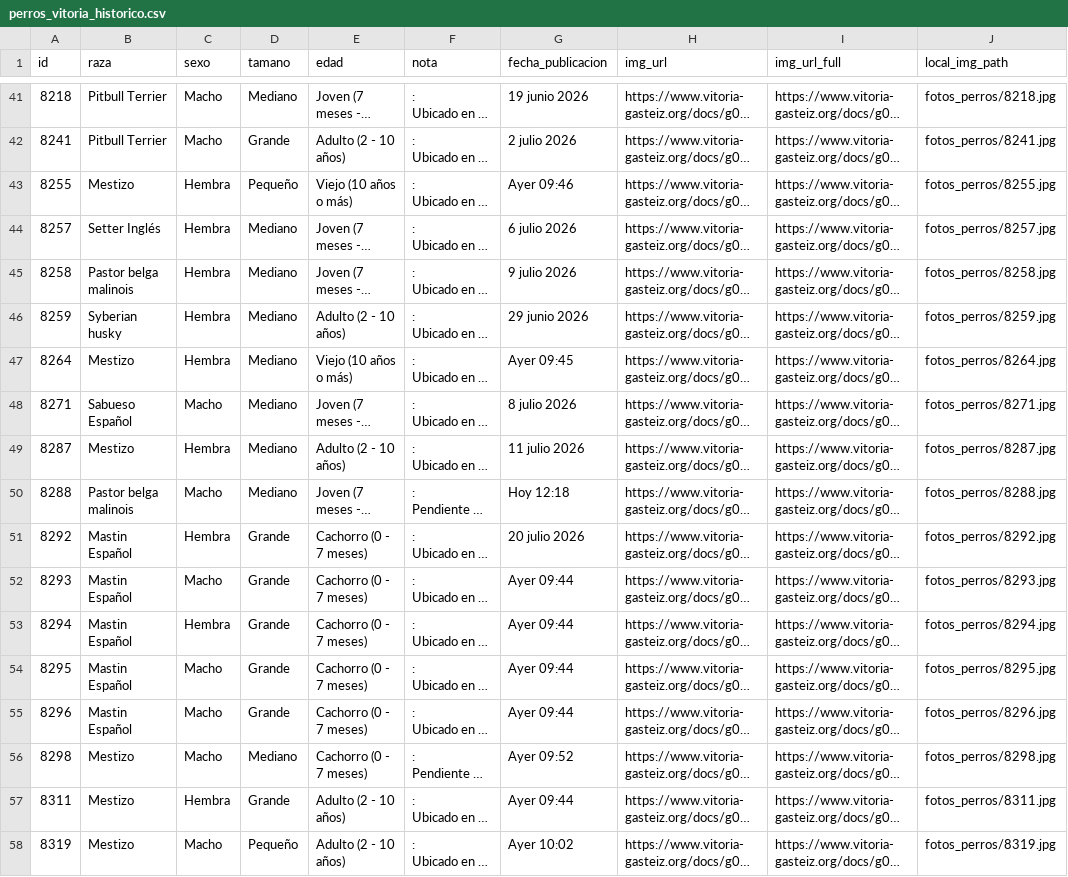
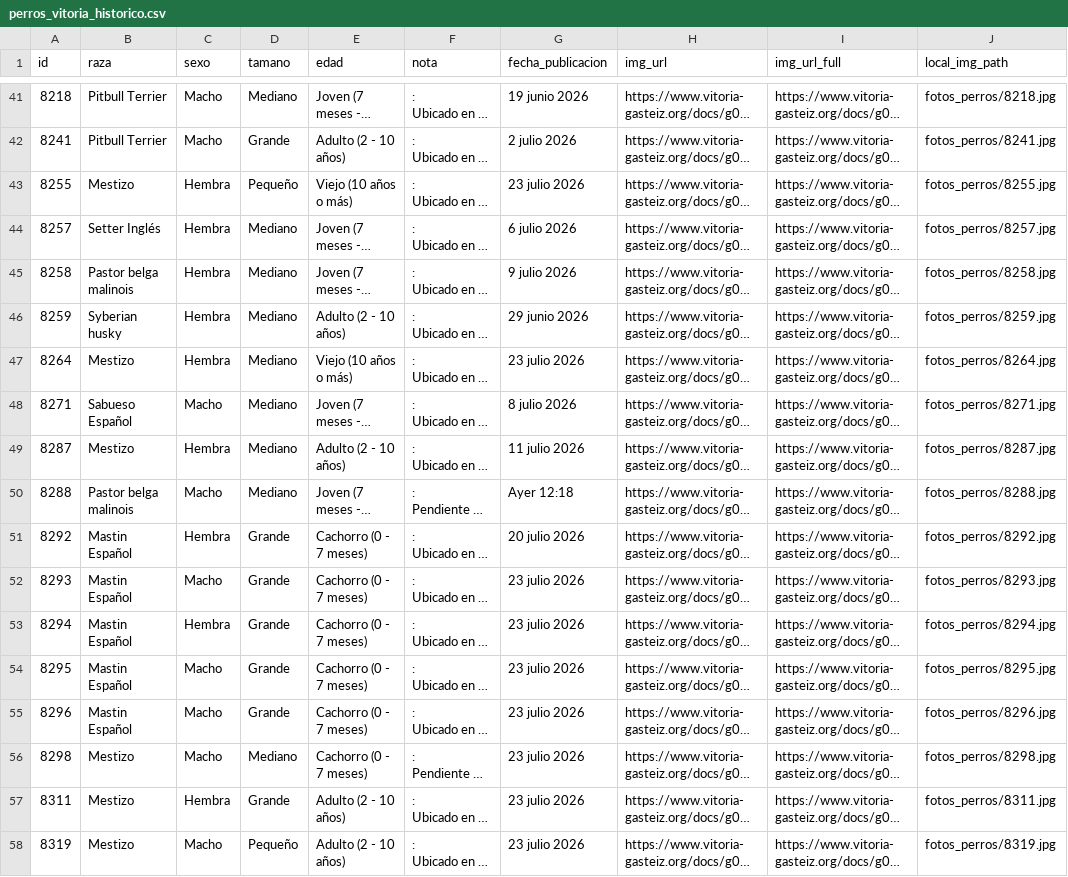
Before and after one commit to eortas/perros-gasteiz, a CSV file: perros_vitoria_historico.csv, drawn as a sheet; only a part is shown, gaps mark what is left out; long unchanged cells end in …; the diff names each change by its address in the sheet, - before the commit and + after, or states it on an @@ line.

```diff
--- a/perros_vitoria_historico.csv
+++ b/perros_vitoria_historico.csv
-G43 (fecha_publicacion): Ayer 09:46
+G43 (fecha_publicacion): 23 julio 2026
-G47 (fecha_publicacion): Ayer 09:45
+G47 (fecha_publicacion): 23 julio 2026
-G50 (fecha_publicacion): Hoy 12:18
+G50 (fecha_publicacion): Ayer 12:18
-G52:G55 (fecha_publicacion): Ayer 09:44
+G52:G55 (fecha_publicacion): 23 julio 2026
-G56 (fecha_publicacion): Ayer 09:52
+G56 (fecha_publicacion): 23 julio 2026
-G57 (fecha_publicacion): Ayer 09:44
+G57 (fecha_publicacion): 23 julio 2026
-G58 (fecha_publicacion): Ayer 10:02
+G58 (fecha_publicacion): 23 julio 2026
```
